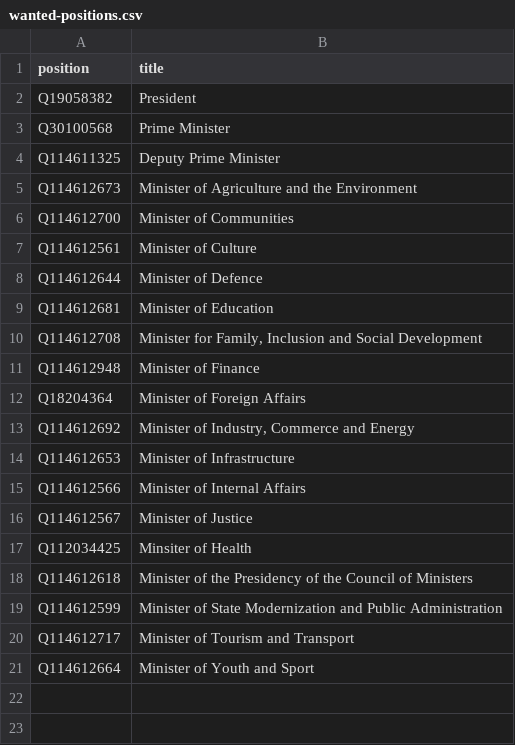
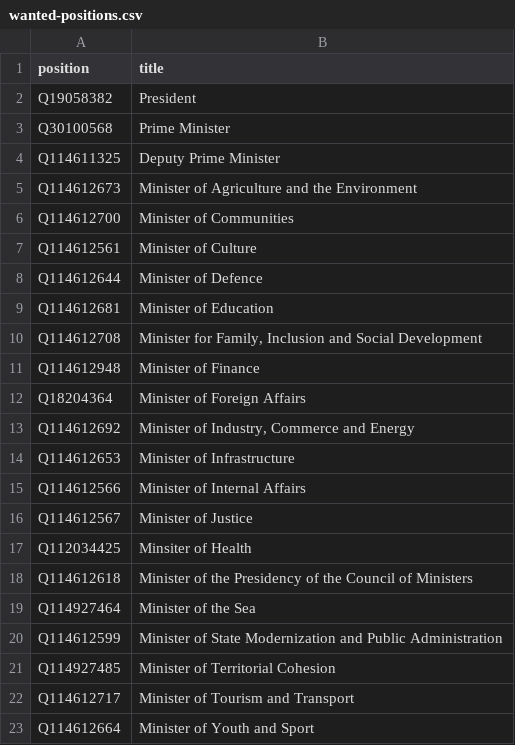
Before and after one commit to every-politician-scrapers/cabo-verde, a CSV file: wikidata/wanted-positions.csv, drawn as a sheet.

Commit message:
add more positions

```diff
--- a/wikidata/wanted-positions.csv
+++ b/wikidata/wanted-positions.csv
@@ -18,3 +18,5 @@ Q112034425,Minsiter of Health
 Q114612618,Minister of the Presidency of the Council of Ministers
+Q114927464,Minister of the Sea
 Q114612599,Minister of State Modernization and Public Administration
+Q114927485,Minister of Territorial Cohesion
 Q114612717,Minister of Tourism and Transport
```
